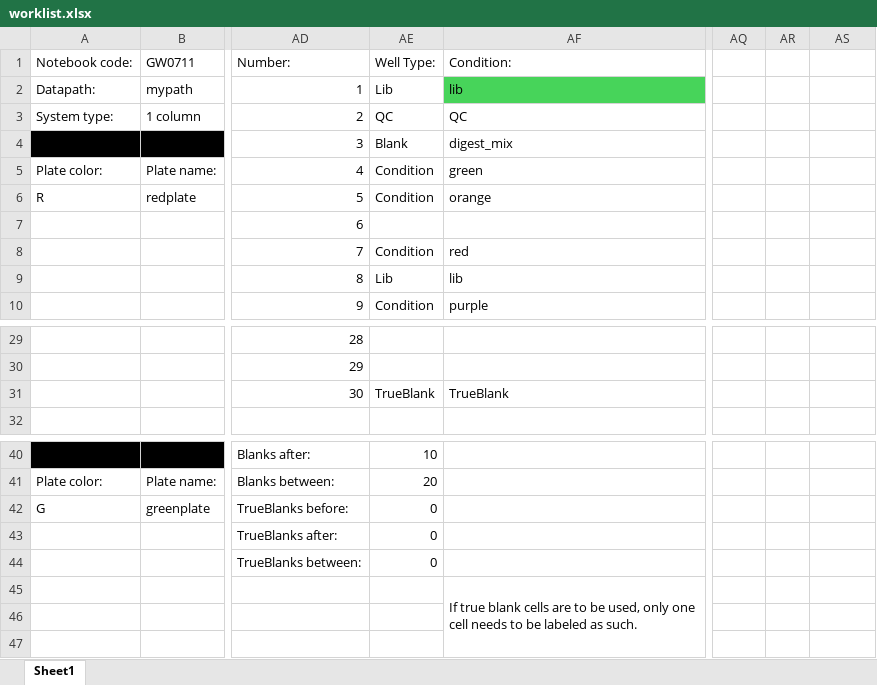
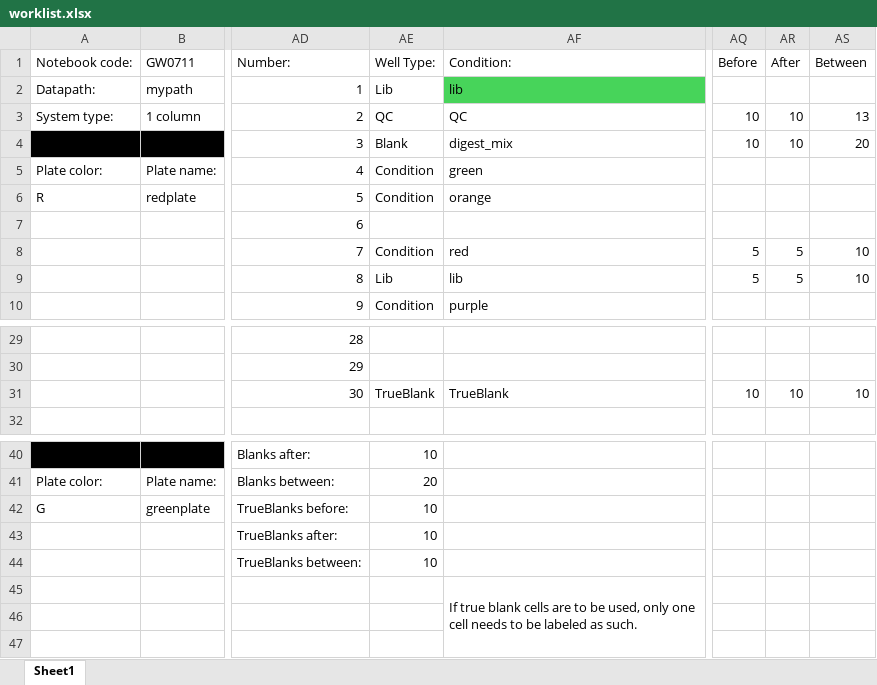
Before and after one commit to RTKlab-BYU/worklist_generation, an Excel workbook: input/worklist.xlsx, sheet Sheet1, drawn as a sheet; only a part is shown, gaps mark what is left out; values as stored, in another font and other column widths than the file's, no borders; the diff names each change by its address in the sheet, - before the commit and + after, or states it on an @@ line.

Commit message:
Before/after/between updated

```diff
--- a/input/worklist.xlsx (sheet Sheet1)
+++ b/input/worklist.xlsx (sheet Sheet1)
-AQ1: (empty)
+AQ1: Before
-AR1: (empty)
+AR1: After
-AS1: (empty)
+AS1: Between
-AQ3:AQ4 (Before): (empty)
+AQ3:AQ4 (Before): 10
-AR3:AR4 (After): (empty)
+AR3:AR4 (After): 10
-AS3 (Between): (empty)
+AS3 (Between): 13
-AS4 (Between): (empty)
+AS4 (Between): 20
-AQ8:AQ9 (Before): (empty)
+AQ8:AQ9 (Before): 5
-AR8:AR9 (After): (empty)
+AR8:AR9 (After): 5
-AS8:AS9 (Between): (empty)
+AS8:AS9 (Between): 10
-AQ31 (Before): (empty)
+AQ31 (Before): 10
-AR31 (After): (empty)
+AR31 (After): 10
-AS31 (Between): (empty)
+AS31 (Between): 10
-AE42:AE44 (Well Type:): 0
+AE42:AE44 (Well Type:): 10
```
Also changed, not shown: 4 other files.
